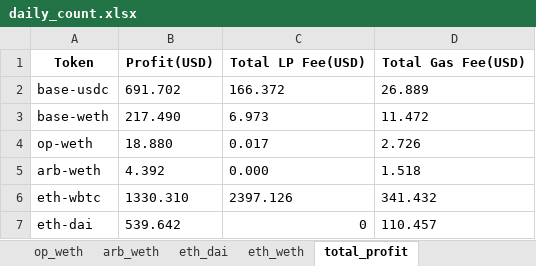
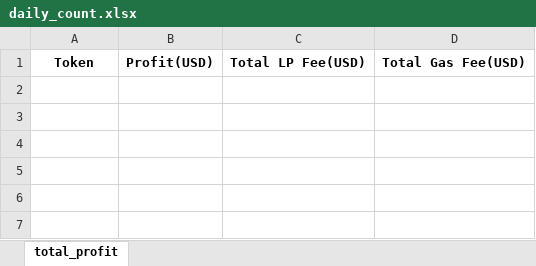
Before and after one commit to Andlyn666/relayer_operation, an Excel workbook: daily_count.xlsx, sheet total_profit, drawn as a sheet; values as stored, in another font and other column widths than the file's, no borders; the diff names each change by its address in the sheet, - before the commit and + after, or states it on an @@ line.

```diff
--- a/daily_count.xlsx (sheet total_profit)
+++ b/daily_count.xlsx (sheet total_profit)
-sheet tab: op_weth
-sheet tab: arb_weth
-sheet tab: eth_dai
-sheet tab: eth_weth
-row 2: base-usdc | 691.702 | 166.372 | 26.889
-row 3: base-weth | 217.490 | 6.973 | 11.472
-row 4: op-weth | 18.880 | 0.017 | 2.726
-row 5: arb-weth | 4.392 | 0.000 | 1.518
-row 6: eth-wbtc | 1330.310 | 2397.126 | 341.432
-row 7: eth-dai | 539.642 | 0 | 110.457
```
Also changed, not shown: other sheet tabs, 4 other files.
